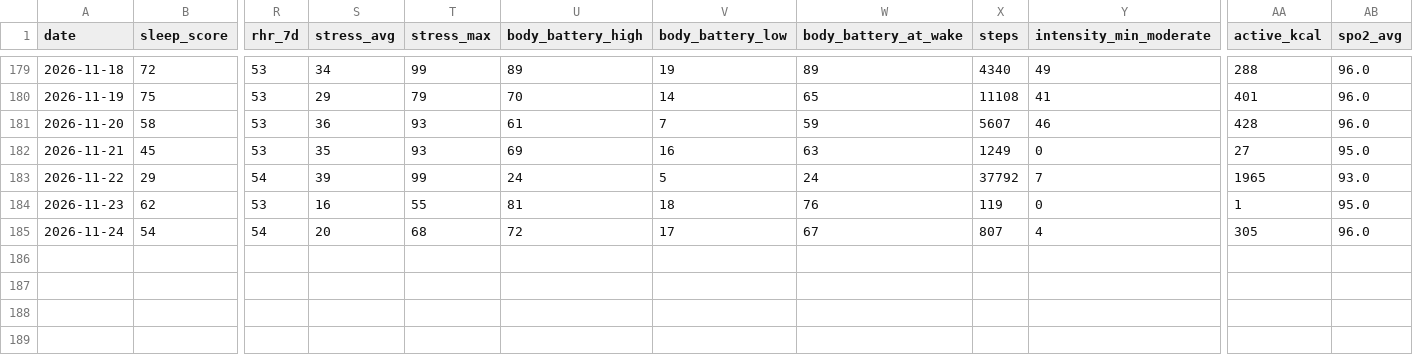
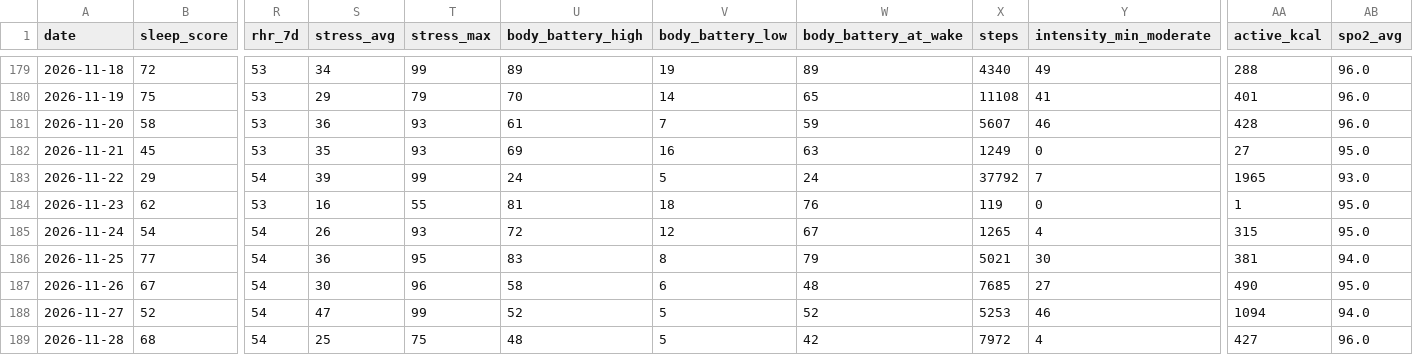
Before and after one commit to anaverage-enri/training-data, a CSV file: tables/daily-2026.csv, drawn as a sheet; only a part is shown, gaps mark what is left out; rows hold the shown columns only; the diff names each change by its address in the sheet, - before the commit and + after, or states it on an @@ line.

```diff
--- a/tables/daily-2026.csv
+++ b/tables/daily-2026.csv
-S185 (stress_avg): 20
+S185 (stress_avg): 26
-T185 (stress_max): 68
+T185 (stress_max): 93
-V185 (body_battery_low): 17
+V185 (body_battery_low): 12
-X185 (steps): 807
+X185 (steps): 1265
-AA185 (active_kcal): 305
+AA185 (active_kcal): 315
-AB185 (spo2_avg): 96.0
+AB185 (spo2_avg): 95.0
+row 186: 2026-11-25 | 77 | 54 | 36 | 95 | 83 | 8 | 79 | 5021 | 30 | 381 | 94.0
+row 187: 2026-11-26 | 67 | 54 | 30 | 96 | 58 | 6 | 48 | 7685 | 27 | 490 | 95.0
+row 188: 2026-11-27 | 52 | 54 | 47 | 99 | 52 | 5 | 52 | 5253 | 46 | 1094 | 94.0
+row 189: 2026-11-28 | 68 | 54 | 25 | 75 | 48 | 5 | 42 | 7972 | 4 | 427 | 96.0
```
Also changed, not shown: tables/activities-2026.csv, 18 other files.
